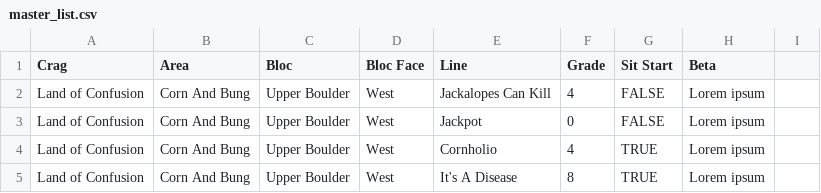
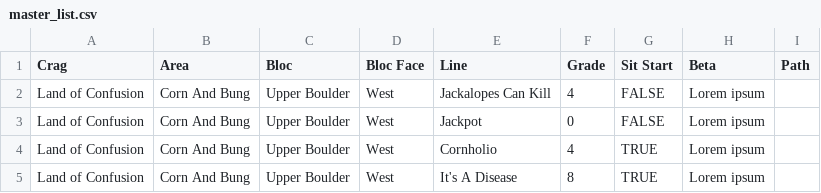
Before and after one commit to OwnageBanana/Nova-Bouldering, a CSV file: src/assets/master_list.csv, drawn as a sheet; only a part is shown.

```diff
--- a/src/assets/master_list.csv
+++ b/src/assets/master_list.csv
@@ -1,2 +1,2 @@
-Crag,Area,Bloc,Bloc Face,Line,Grade,Sit Start,Beta
+Crag,Area,Bloc,Bloc Face,Line,Grade,Sit Start,Beta, Path
 Land of Confusion,Corn And Bung,Upper Boulder,West,Jackalopes Can Kill ,4,FALSE,Lorem ipsum
```
Also changed, not shown: 19 other files.
